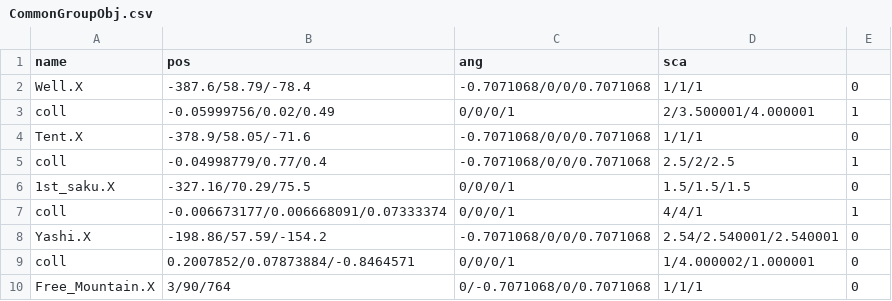
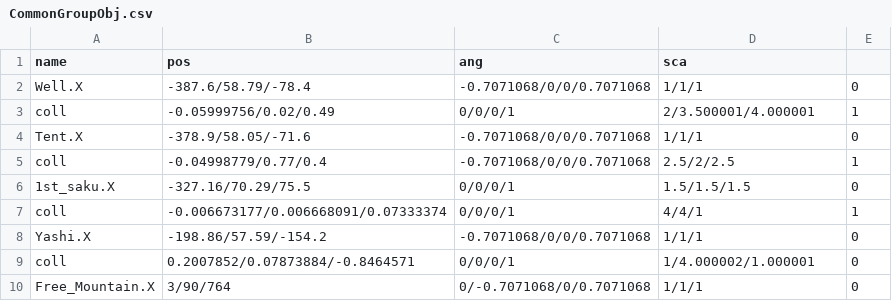
Before and after one commit to kbc15gc/game, a CSV file: game/Decide/Decide/Asset/Data/GroupData/CommonGroupObj.csv, drawn as a sheet.

```diff
--- a/game/Decide/Decide/Asset/Data/GroupData/CommonGroupObj.csv
+++ b/game/Decide/Decide/Asset/Data/GroupData/CommonGroupObj.csv
@@ -7,3 +7,3 @@ coll,-0.04998779/0.77/0.4,-0.7071068/0/0/0.7071068,2.5/2/2.5,1
 coll,-0.006673177/0.006668091/0.07333374,0/0/0/1,4/4/1,1
-Yashi.X,-198.86/57.59/-154.2,-0.7071068/0/0/0.7071068,2.54/2.540001/2.540001,0
+Yashi.X,-198.86/57.59/-154.2,-0.7071068/0/0/0.7071068,1/1/1,0
 coll,0.2007852/0.07873884/-0.8464571,0/0/0/1,1/4.000002/1.000001,0
```
Also changed, not shown: 4 other files.
